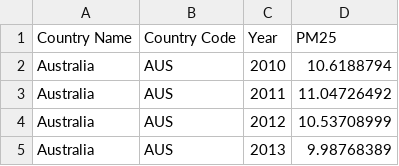
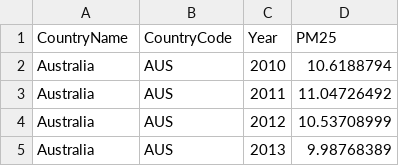
Before and after one commit to vklu/FIT3179Vega-Lite, a CSV file: Homework Week 9/data/PM2.5 Global Air Pollution 2010-2017-10-countries_table_change.csv, drawn as a sheet; only a part is shown.

Commit message:
table changes

```diff
--- a/Homework Week 9/data/PM2.5 Global Air Pollution 2010-2017-10-countries_table_change.csv
+++ b/Homework Week 9/data/PM2.5 Global Air Pollution 2010-2017-10-countries_table_change.csv
@@ -1,2 +1,2 @@
-Country Name,Country Code,Year,PM25
+CountryName,CountryCode,Year,PM25
 Australia,AUS,2010,10.6188794
```
Also changed, not shown: 1 other file.
